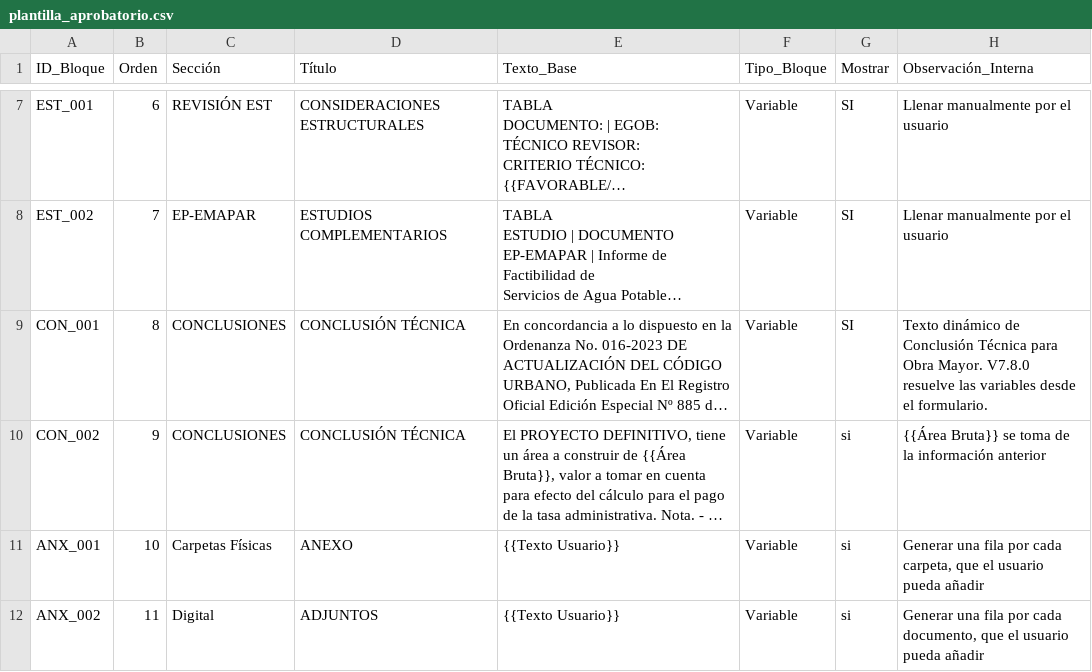
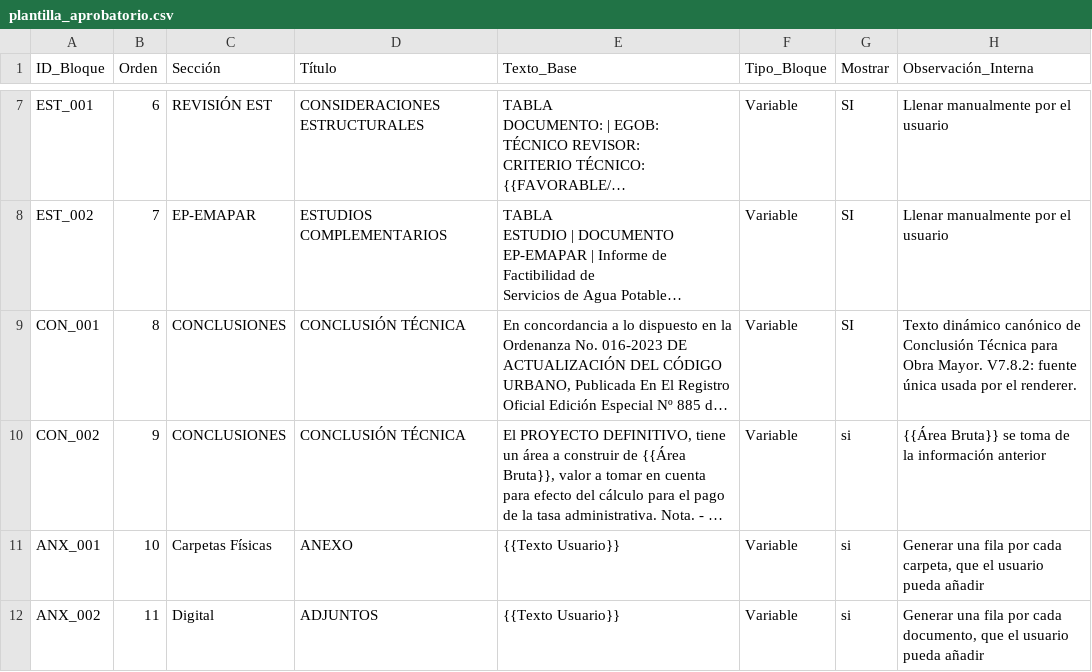
Before and after one commit to scarlettenietopaez-blip/PRUEBAS, a CSV file: data/plantilla_aprobatorio.csv, drawn as a sheet; only a part is shown, gaps mark what is left out; long unchanged cells end in …; the diff names each change by its address in the sheet, - before the commit and + after, or states it on an @@ line.

Commit message:
Add files via upload

```diff
--- a/data/plantilla_aprobatorio.csv
+++ b/data/plantilla_aprobatorio.csv
-H9 (Observación_Interna): Texto dinámico de Conclusión Técnica para Obra Mayor. V7.8.0 resuelve las variables desde el formulario.
+H9 (Observación_Interna): Texto dinámico canónico de Conclusión Técnica para Obra Mayor. V7.8.2: fuente única usada por el renderer.
```
